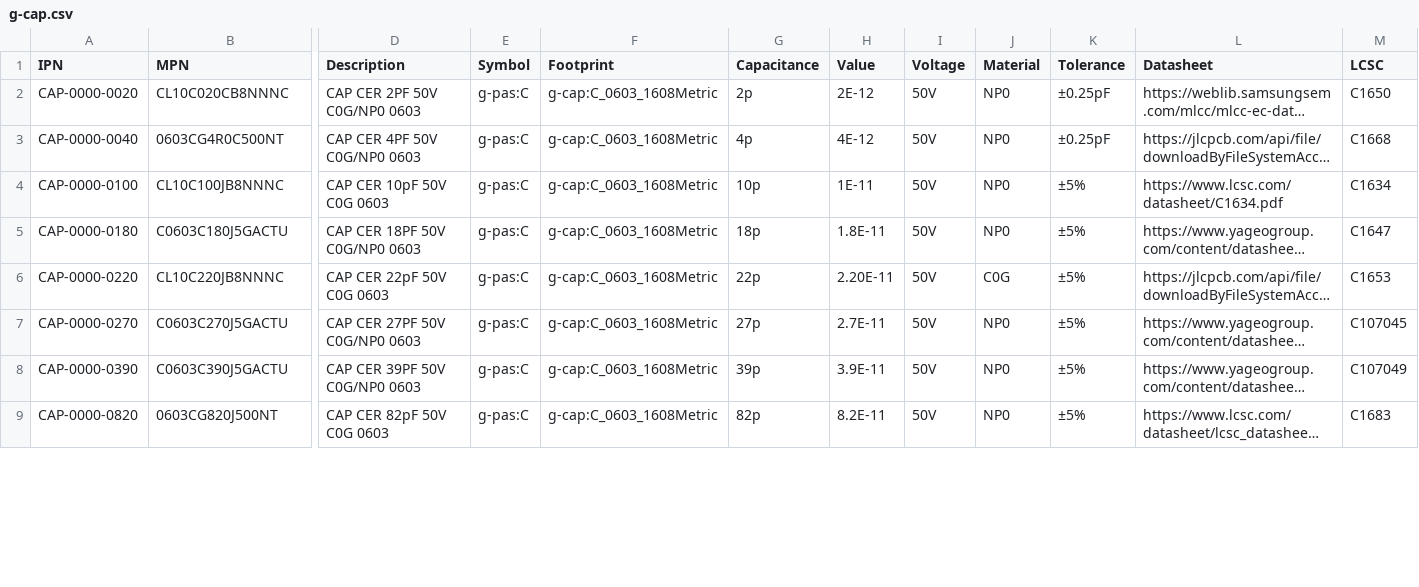
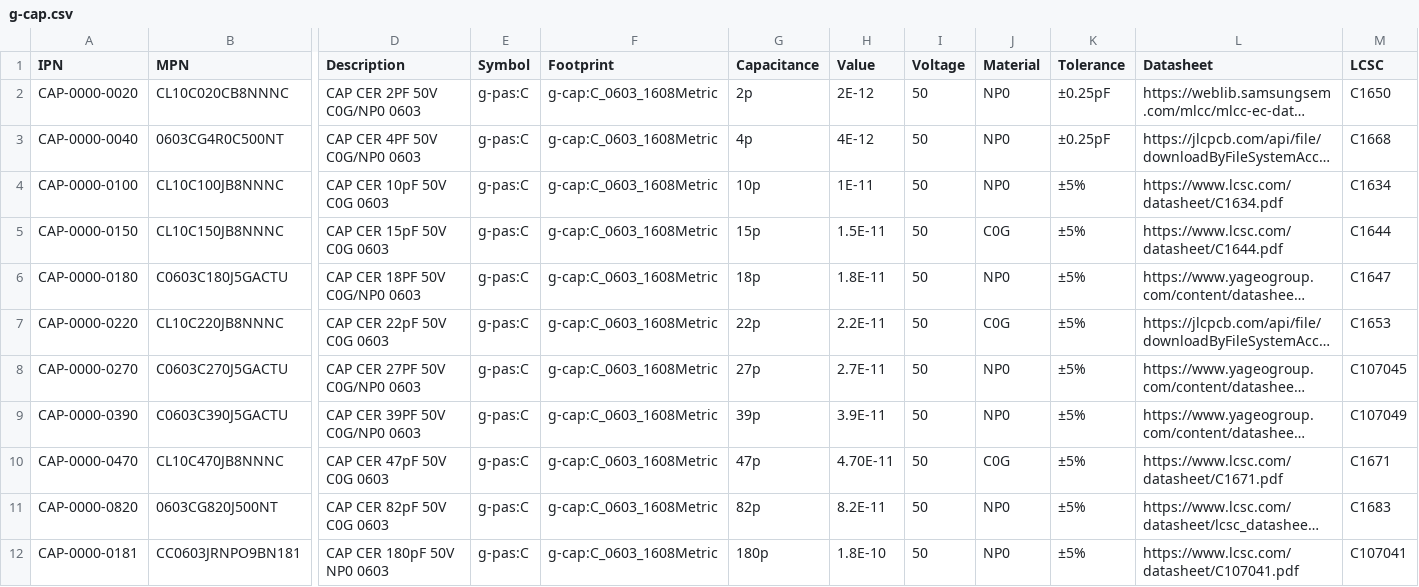
Before and after one commit to LieBtrau/kicad-parts, a CSV file: database/g-cap.csv, drawn as a sheet; only a part is shown, gaps mark what is left out; long unchanged cells end in …; addresses are those after the commit; rows hold the shown columns only; the diff covers the shown part only; the diff names each change by its address in the sheet, - before the commit and + after, or states it on an @@ line.

```diff
--- a/database/g-cap.csv
+++ b/database/g-cap.csv
-I2:I4 (Voltage): 50V
+I2:I4 (Voltage): 50
+row 5: CAP-0000-0150 | CL10C150JB8NNNC | CAP CER 15pF 50V C0G 0603 | g-pas:C | g-cap:C_0603_1608Metric | 15p | 1.5E-11 | 50 | C0G | ±5% | https://www.lcsc.com/datasheet/C1644.pdf | C1644
-I6:I9 (Voltage): 50V
+I6:I9 (Voltage): 50
-H7 (Value): 2.20E-11
+H7 (Value): 2.2E-11
+row 10: CAP-0000-0470 | CL10C470JB8NNNC | CAP CER 47pF 50V C0G 0603 | g-pas:C | g-cap:C_0603_1608Metric | 47p | 4.70E-11 | 50 | C0G | ±5% | https://www.lcsc.com/datasheet/C1671.pdf | C1671
-I11 (Voltage): 50V
+I11 (Voltage): 50
+row 12: CAP-0000-0181 | CC0603JRNPO9BN181 | CAP CER 180pF 50V NP0 0603 | g-pas:C | g-cap:C_0603_1608Metric | 180p | 1.8E-10 | 50 | NP0 | ±5% | https://www.lcsc.com/datasheet/C107041.pdf | C107041
```
Also changed, not shown: 1 added row and 10 edited cells elsewhere in this file, database/g-ind.csv, 10 other files.
